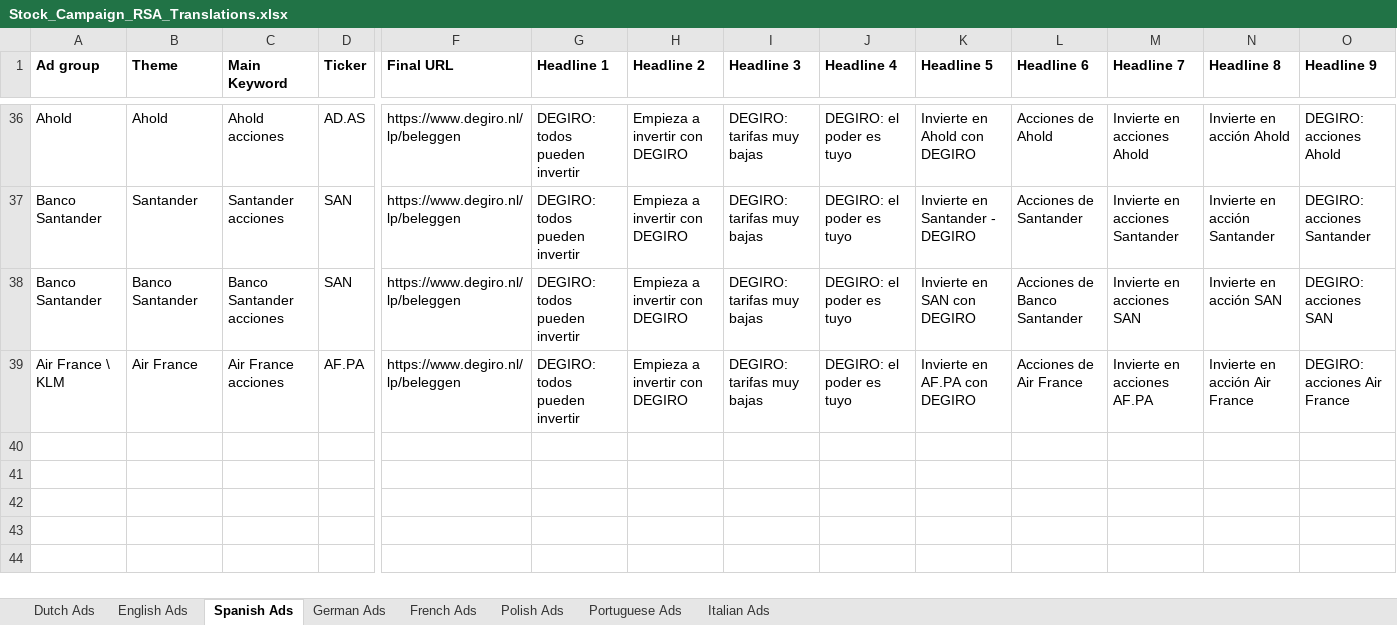
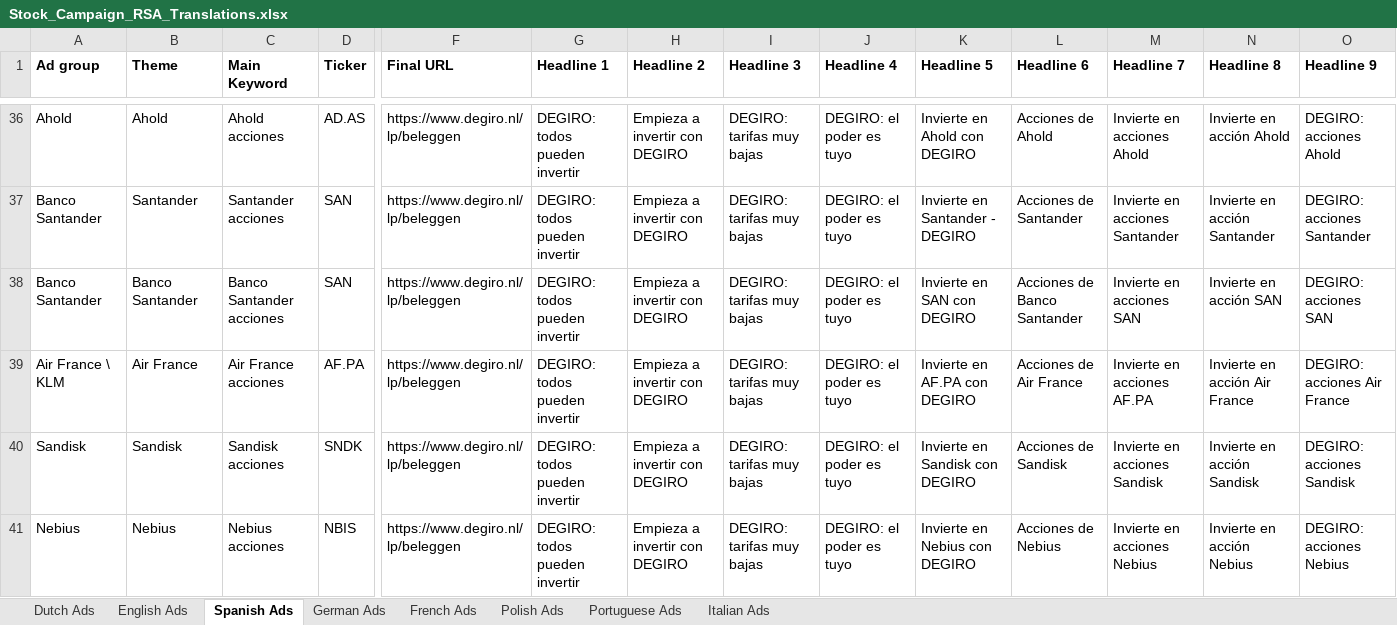
Before and after one commit to MilanvanderGronde/campaigns, an Excel workbook: data/reference/Stock_Campaign_RSA_Translations.xlsx, sheet Spanish Ads, drawn as a sheet; only a part is shown, gaps mark what is left out; values as stored, in another font and other column widths than the file's, no borders; rows hold the shown columns only; the diff names each change by its address in the sheet, - before the commit and + after, or states it on an @@ line.

```diff
--- a/data/reference/Stock_Campaign_RSA_Translations.xlsx (sheet Spanish Ads)
+++ b/data/reference/Stock_Campaign_RSA_Translations.xlsx (sheet Spanish Ads)
+row 40: Sandisk | Sandisk | Sandisk acciones | SNDK | https://www.degiro.nl/lp/beleggen | DEGIRO: todos pueden invertir | Empieza a invertir con DEGIRO | DEGIRO: tarifas muy bajas | DEGIRO: el poder es tuyo | Invierte en Sandisk con DEGIRO | Acciones de Sandisk | Invierte en acciones Sandisk | Invierte en acción Sandisk | DEGIRO: acciones Sandisk
+row 41: Nebius | Nebius | Nebius acciones | NBIS | https://www.degiro.nl/lp/beleggen | DEGIRO: todos pueden invertir | Empieza a invertir con DEGIRO | DEGIRO: tarifas muy bajas | DEGIRO: el poder es tuyo | Invierte en Nebius con DEGIRO | Acciones de Nebius | Invierte en acciones Nebius | Invierte en acción Nebius | DEGIRO: acciones Nebius
```
Also changed, not shown: sheet English Ads, sheet Italian Ads, sheet Polish Ads, sheet French Ads, sheet Portuguese Ads, sheet German Ads, 1 more sheet, data/reference/Stock_Campaign_RSA_Translations_source.xlsx.
